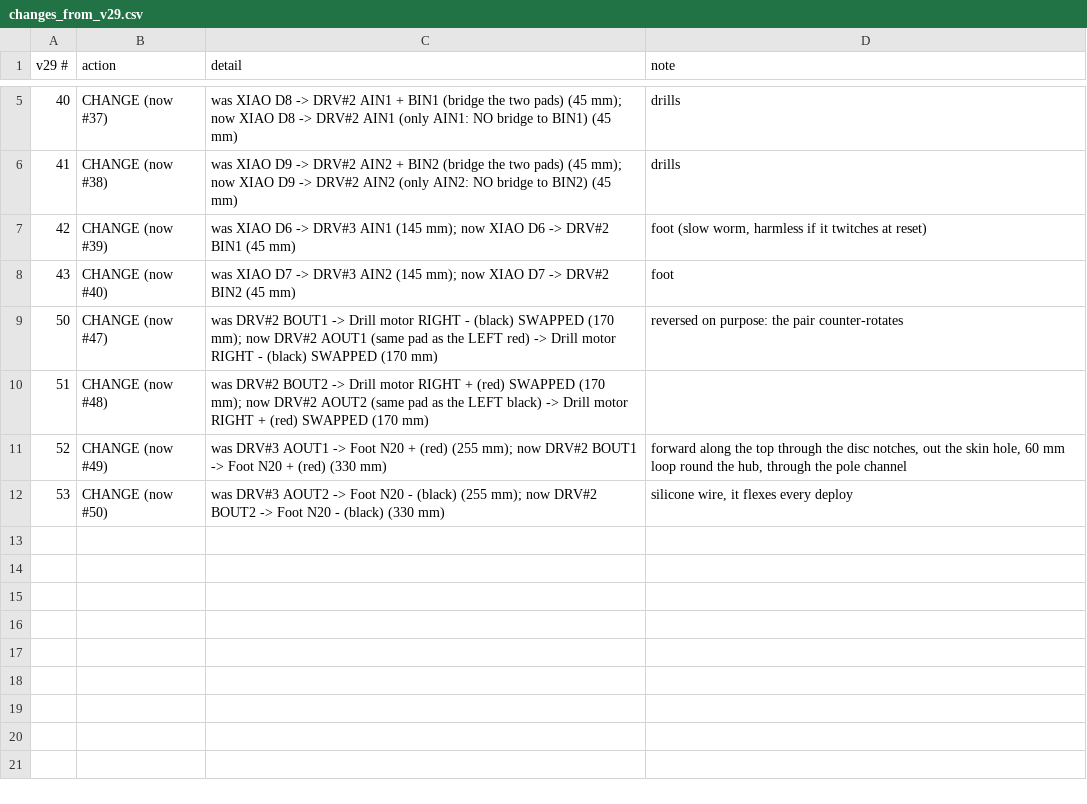
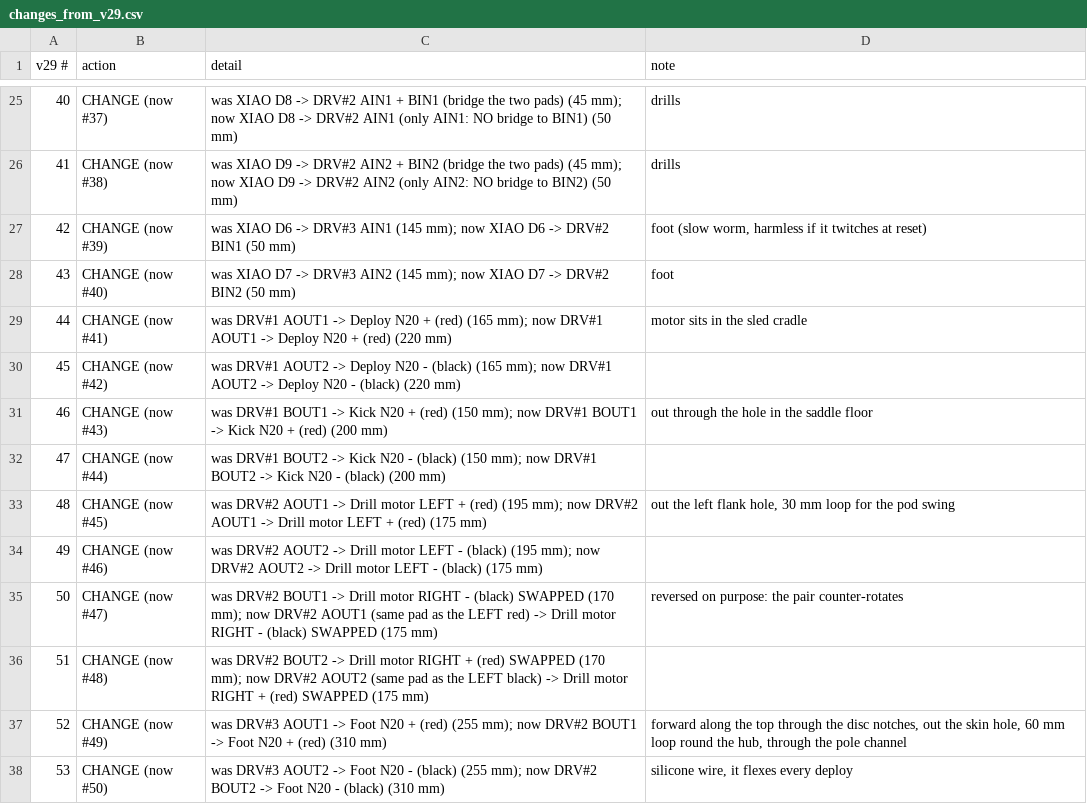
Before and after one commit to HarryHYu/GrappStar, a CSV file: firmware/dart/wiring/changes_from_v29.csv, drawn as a sheet; only a part is shown, gaps mark what is left out; the diff covers the shown part only.

```diff
--- a/firmware/dart/wiring/changes_from_v29.csv
+++ b/firmware/dart/wiring/changes_from_v29.csv
@@ -5,8 +25,14 @@ v29 #,action,detail,note
-40,CHANGE (now #37),was XIAO D8 -> DRV#2 AIN1 + BIN1 (bridge the two pads) (45 mm); now XIAO D8 -> DRV#2 AIN1 (only AIN1: NO bridge to BIN1) (45 mm),drills
-41,CHANGE (now #38),was XIAO D9 -> DRV#2 AIN2 + BIN2 (bridge the two pads) (45 mm); now XIAO D9 -> DRV#2 AIN2 (only AIN2: NO bridge to BIN2) (45 mm),drills
-42,CHANGE (now #39),was XIAO D6 -> DRV#3 AIN1 (145 mm); now XIAO D6 -> DRV#2 BIN1 (45 mm),"foot (slow worm, harmless if it twitches at reset)"
-43,CHANGE (now #40),was XIAO D7 -> DRV#3 AIN2 (145 mm); now XIAO D7 -> DRV#2 BIN2 (45 mm),foot
-50,CHANGE (now #47),was DRV#2 BOUT1 -> Drill motor RIGHT - (black)  SWAPPED (170 mm); now DRV#2 AOUT1 (same pad as the LEFT red) -> Drill motor RIGHT - (black)  SWAPPED (170 mm),reversed on purpose: the pair counter-rotates
-51,CHANGE (now #48),was DRV#2 BOUT2 -> Drill motor RIGHT + (red)  SWAPPED (170 mm); now DRV#2 AOUT2 (same pad as the LEFT black) -> Drill motor RIGHT + (red)  SWAPPED (170 mm),
-52,CHANGE (now #49),was DRV#3 AOUT1 -> Foot N20 + (red) (255 mm); now DRV#2 BOUT1 -> Foot N20 + (red) (330 mm),"forward along the top through the disc notches, out the skin hole, 60 mm loop round the hub, through the pole channel"
-53,CHANGE (now #50),was DRV#3 AOUT2 -> Foot N20 - (black) (255 mm); now DRV#2 BOUT2 -> Foot N20 - (black) (330 mm),"silicone wire, it flexes every deploy"
+40,CHANGE (now #37),was XIAO D8 -> DRV#2 AIN1 + BIN1 (bridge the two pads) (45 mm); now XIAO D8 -> DRV#2 AIN1 (only AIN1: NO bridge to BIN1) (50 mm),drills
+41,CHANGE (now #38),was XIAO D9 -> DRV#2 AIN2 + BIN2 (bridge the two pads) (45 mm); now XIAO D9 -> DRV#2 AIN2 (only AIN2: NO bridge to BIN2) (50 mm),drills
+42,CHANGE (now #39),was XIAO D6 -> DRV#3 AIN1 (145 mm); now XIAO D6 -> DRV#2 BIN1 (50 mm),"foot (slow worm, harmless if it twitches at reset)"
+43,CHANGE (now #40),was XIAO D7 -> DRV#3 AIN2 (145 mm); now XIAO D7 -> DRV#2 BIN2 (50 mm),foot
+44,CHANGE (now #41),was DRV#1 AOUT1 -> Deploy N20 + (red) (165 mm); now DRV#1 AOUT1 -> Deploy N20 + (red) (220 mm),motor sits in the sled cradle
+45,CHANGE (now #42),was DRV#1 AOUT2 -> Deploy N20 - (black) (165 mm); now DRV#1 AOUT2 -> Deploy N20 - (black) (220 mm),
+46,CHANGE (now #43),was DRV#1 BOUT1 -> Kick N20 + (red) (150 mm); now DRV#1 BOUT1 -> Kick N20 + (red) (200 mm),out through the hole in the saddle floor
+47,CHANGE (now #44),was DRV#1 BOUT2 -> Kick N20 - (black) (150 mm); now DRV#1 BOUT2 -> Kick N20 - (black) (200 mm),
+48,CHANGE (now #45),was DRV#2 AOUT1 -> Drill motor LEFT + (red) (195 mm); now DRV#2 AOUT1 -> Drill motor LEFT + (red) (175 mm),"out the left flank hole, 30 mm loop for the pod swing"
+49,CHANGE (now #46),was DRV#2 AOUT2 -> Drill motor LEFT - (black) (195 mm); now DRV#2 AOUT2 -> Drill motor LEFT - (black) (175 mm),
+50,CHANGE (now #47),was DRV#2 BOUT1 -> Drill motor RIGHT - (black)  SWAPPED (170 mm); now DRV#2 AOUT1 (same pad as the LEFT red) -> Drill motor RIGHT - (black)  SWAPPED (175 mm),reversed on purpose: the pair counter-rotates
+51,CHANGE (now #48),was DRV#2 BOUT2 -> Drill motor RIGHT + (red)  SWAPPED (170 mm); now DRV#2 AOUT2 (same pad as the LEFT black) -> Drill motor RIGHT + (red)  SWAPPED (175 mm),
+52,CHANGE (now #49),was DRV#3 AOUT1 -> Foot N20 + (red) (255 mm); now DRV#2 BOUT1 -> Foot N20 + (red) (310 mm),"forward along the top through the disc notches, out the skin hole, 60 mm loop round the hub, through the pole channel"
+53,CHANGE (now #50),was DRV#3 AOUT2 -> Foot N20 - (black) (255 mm); now DRV#2 BOUT2 -> Foot N20 - (black) (310 mm),"silicone wire, it flexes every deploy"
```
Also changed, not shown: 20 added rows elsewhere in this file, firmware/dart/wiring/wire_cut_list.csv, 15 other files.
